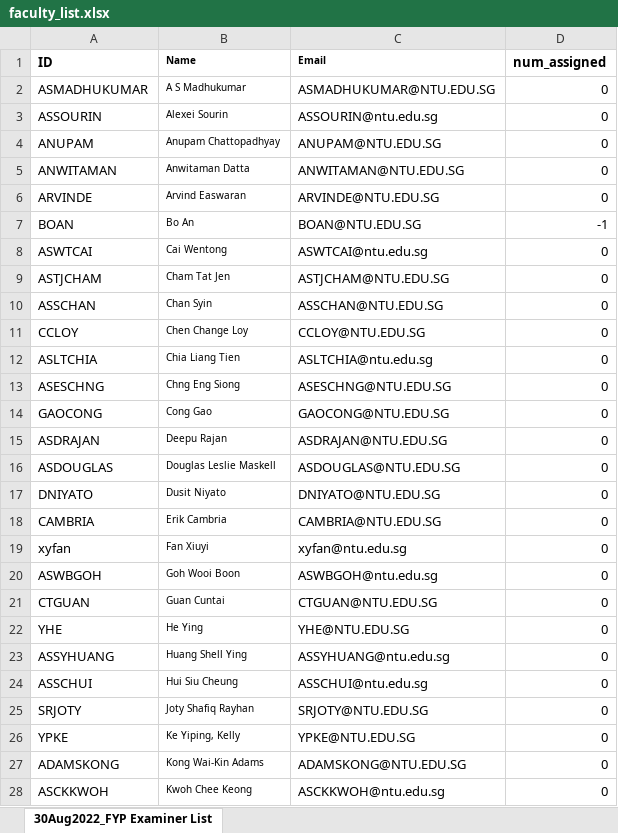
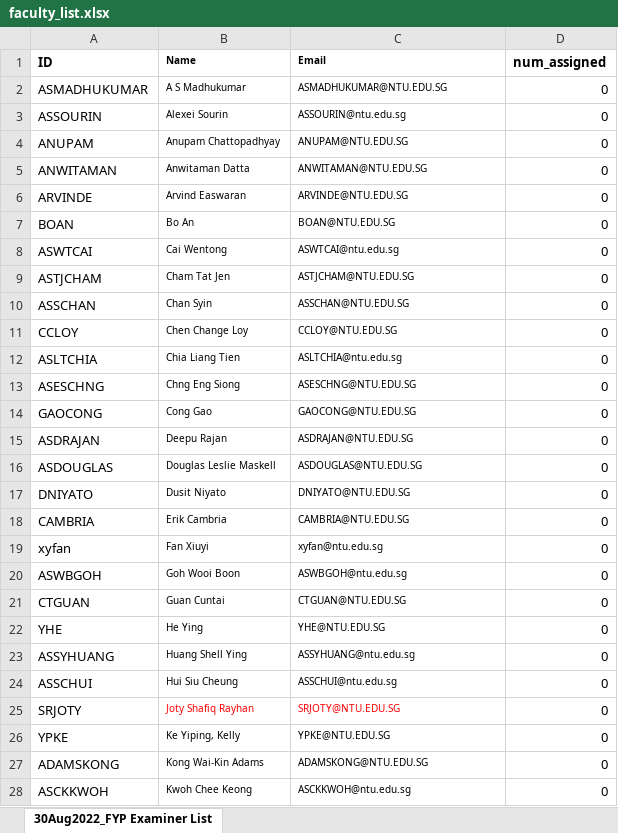
Before and after one commit to iujinwee/OOP-FYP-Management-Project, an Excel workbook: App/data/faculty_list.xlsx, sheet 30Aug2022_FYP Examiner List, drawn as a sheet; only a part is shown; values as stored, in another font and other column widths than the file's, no borders; the diff covers the shown part only; the diff names each change by its address in the sheet, - before the commit and + after, or states it on an @@ line.

Commit message:
Cleaned Excel

```diff
--- a/App/data/faculty_list.xlsx (sheet 30Aug2022_FYP Examiner List)
+++ b/App/data/faculty_list.xlsx (sheet 30Aug2022_FYP Examiner List)
@@ C2:C28 text size: smaller @@
-D7 (num_assigned): -1
+D7 (num_assigned): 0
-B25:C25 text colour: black
+B25:C25 text colour: #FF0000
```
Also changed, not shown: 1 edited cell and cell formats elsewhere in this sheet, App/data/request_list.xlsx, App/data/rollover_project.xlsx, 1 other file.
